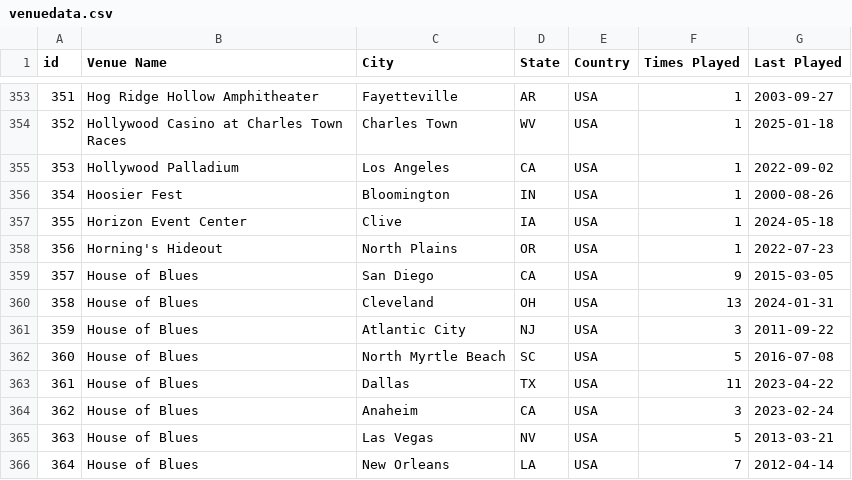
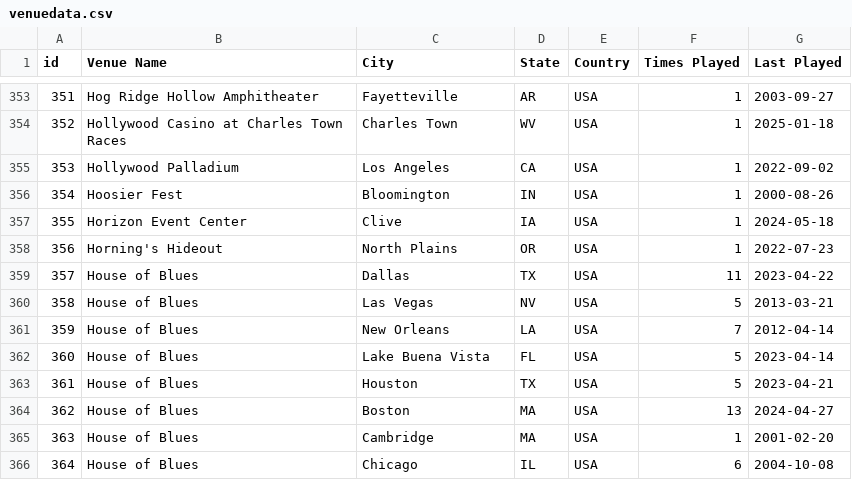
Before and after one commit to connorkitchings/Concerts, a CSV file: Data/UM/From Web/venuedata.csv, drawn as a sheet; only a part is shown, gaps mark what is left out; the diff covers the shown part only.

```diff
--- a/Data/UM/From Web/venuedata.csv
+++ b/Data/UM/From Web/venuedata.csv
@@ -358,9 +358,9 @@ id,Venue Name,City,State,Country,Times Played,Last Played
 356,Horning's Hideout,North Plains,OR,USA,1,2022-07-23
-357,House of Blues,San Diego,CA,USA,9,2015-03-05
-358,House of Blues,Cleveland,OH,USA,13,2024-01-31
-359,House of Blues,Atlantic City,NJ,USA,3,2011-09-22
-360,House of Blues,North Myrtle Beach,SC,USA,5,2016-07-08
-361,House of Blues,Dallas,TX,USA,11,2023-04-22
-362,House of Blues,Anaheim,CA,USA,3,2023-02-24
-363,House of Blues,Las Vegas,NV,USA,5,2013-03-21
-364,House of Blues,New Orleans,LA,USA,7,2012-04-14
+357,House of Blues,Dallas,TX,USA,11,2023-04-22
+358,House of Blues,Las Vegas,NV,USA,5,2013-03-21
+359,House of Blues,New Orleans,LA,USA,7,2012-04-14
+360,House of Blues,Lake Buena Vista,FL,USA,5,2023-04-14
+361,House of Blues,Houston,TX,USA,5,2023-04-21
+362,House of Blues,Boston,MA,USA,13,2024-04-27
+363,House of Blues,Cambridge,MA,USA,1,2001-02-20
+364,House of Blues,Chicago,IL,USA,6,2004-10-08
```
Also changed, not shown: 147 edited cells elsewhere in this file, Data/Goose/From Web/setlistdata.csv, Data/Goose/From Web/showdata.csv, 3 other files.
